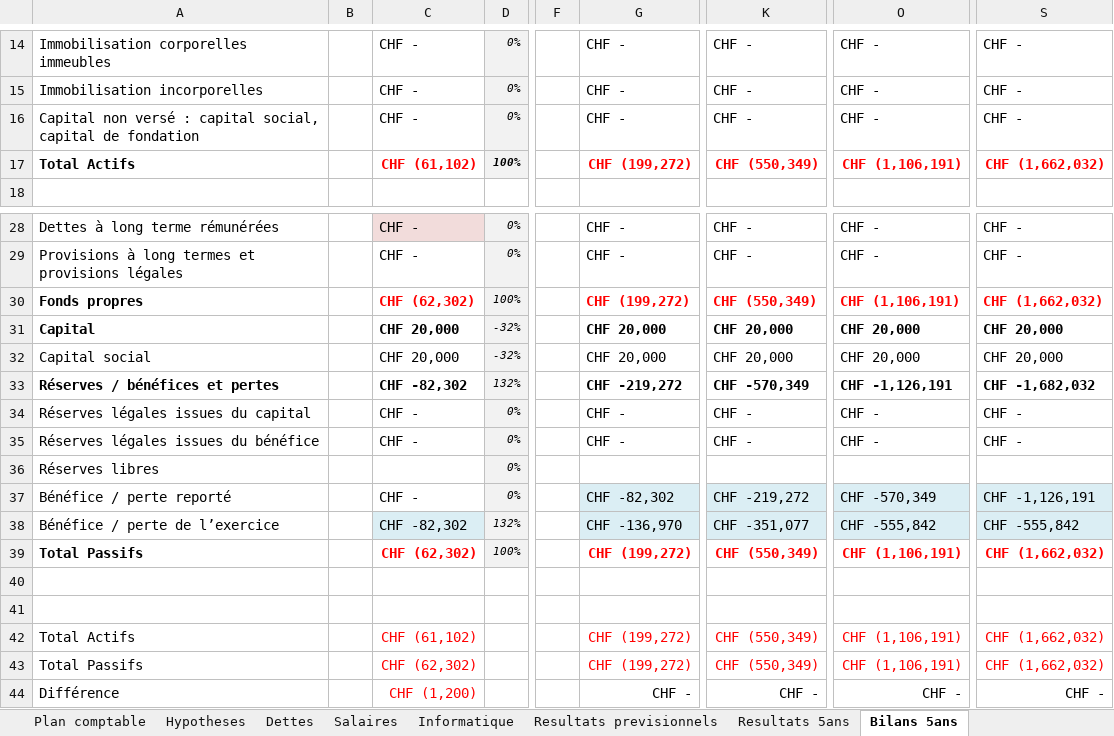
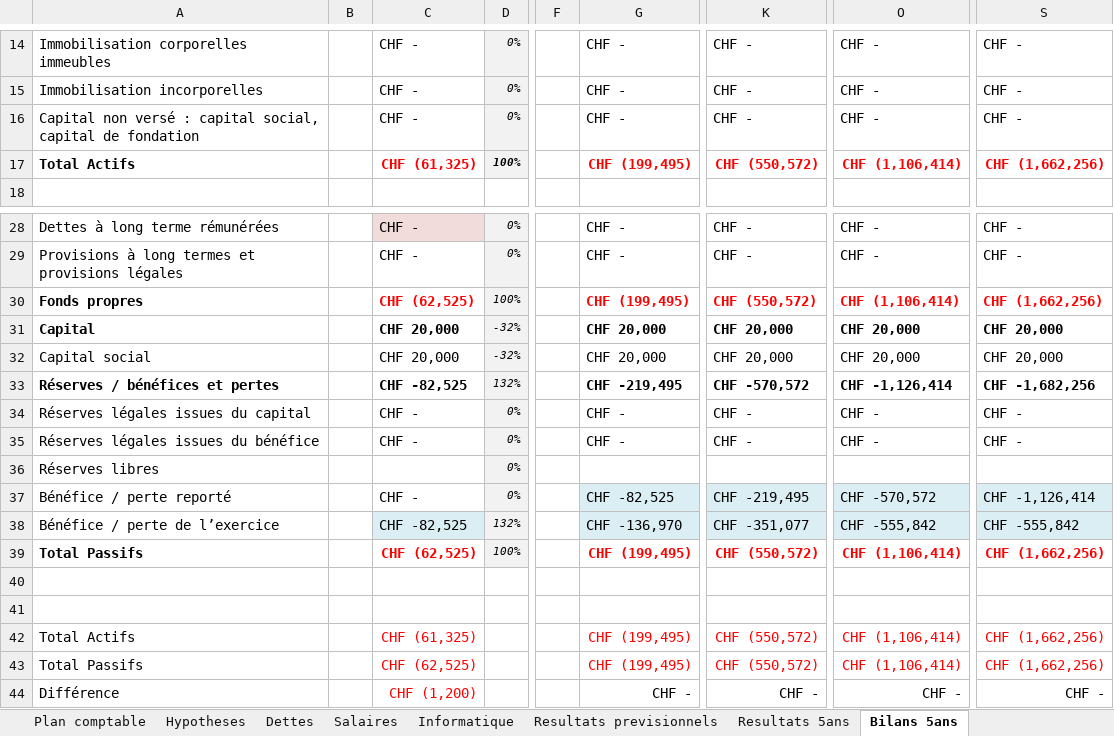
Before and after one commit to joelschaer/GET_Projet_Bonbons, an Excel workbook: GestStratEntr-J5_Investissements-v2.xlsx, sheet Bilans 5ans, drawn as a sheet; only a part is shown, gaps mark what is left out; values as stored, in another font and other column widths than the file's, no borders; the diff covers the shown part only; the diff names each change by its address in the sheet, - before the commit and + after, or states it on an @@ line.

```diff
--- a/GestStratEntr-J5_Investissements-v2.xlsx (sheet Bilans 5ans)
+++ b/GestStratEntr-J5_Investissements-v2.xlsx (sheet Bilans 5ans)
-C17: CHF (61,102)
+C17: CHF (61,325)
-G17: CHF (199,272)
+G17: CHF (199,495)
-K17: CHF (550,349)
+K17: CHF (550,572)
-O17: CHF (1,106,191)
+O17: CHF (1,106,414)
-S17: CHF (1,662,032)
+S17: CHF (1,662,256)
-C30: CHF (62,302)
+C30: CHF (62,525)
-G30: CHF (199,272)
+G30: CHF (199,495)
-K30: CHF (550,349)
+K30: CHF (550,572)
-O30: CHF (1,106,191)
+O30: CHF (1,106,414)
-S30: CHF (1,662,032)
+S30: CHF (1,662,256)
-C33: CHF -82,302
+C33: CHF -82,525
-G33: CHF -219,272
+G33: CHF -219,495
-K33: CHF -570,349
+K33: CHF -570,572
-O33: CHF -1,126,191
+O33: CHF -1,126,414
-S33: CHF -1,682,032
+S33: CHF -1,682,256
-G37: CHF -82,302
+G37: CHF -82,525
-K37: CHF -219,272
+K37: CHF -219,495
-O37: CHF -570,349
+O37: CHF -570,572
-S37: CHF -1,126,191
+S37: CHF -1,126,414
-C38: CHF -82,302
+C38: CHF -82,525
-C39: CHF (62,302)
+C39: CHF (62,525)
-G39: CHF (199,272)
+G39: CHF (199,495)
-K39: CHF (550,349)
+K39: CHF (550,572)
-O39: CHF (1,106,191)
+O39: CHF (1,106,414)
-S39: CHF (1,662,032)
+S39: CHF (1,662,256)
-C42: CHF (61,102)
+C42: CHF (61,325)
-G42:G43: CHF (199,272)
+G42:G43: CHF (199,495)
-K42:K43: CHF (550,349)
+K42:K43: CHF (550,572)
-O42:O43: CHF (1,106,191)
+O42:O43: CHF (1,106,414)
-S42:S43: CHF (1,662,032)
+S42:S43: CHF (1,662,256)
-C43: CHF (62,302)
+C43: CHF (62,525)
```
Also changed, not shown: 10 edited cells elsewhere in this sheet, sheet Resultats previsionnels, sheet Resultats 5ans, sheet Hypotheses, charts or pictures.
